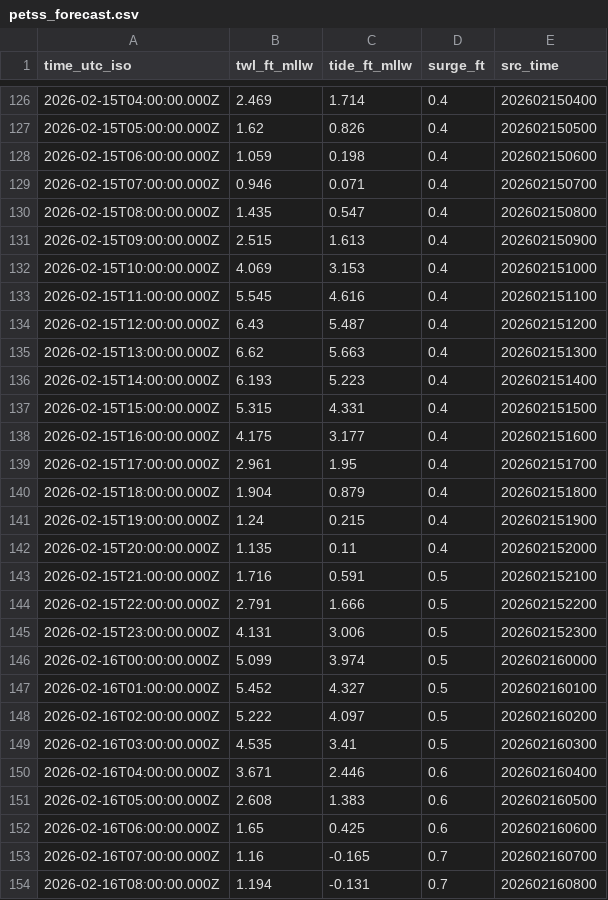
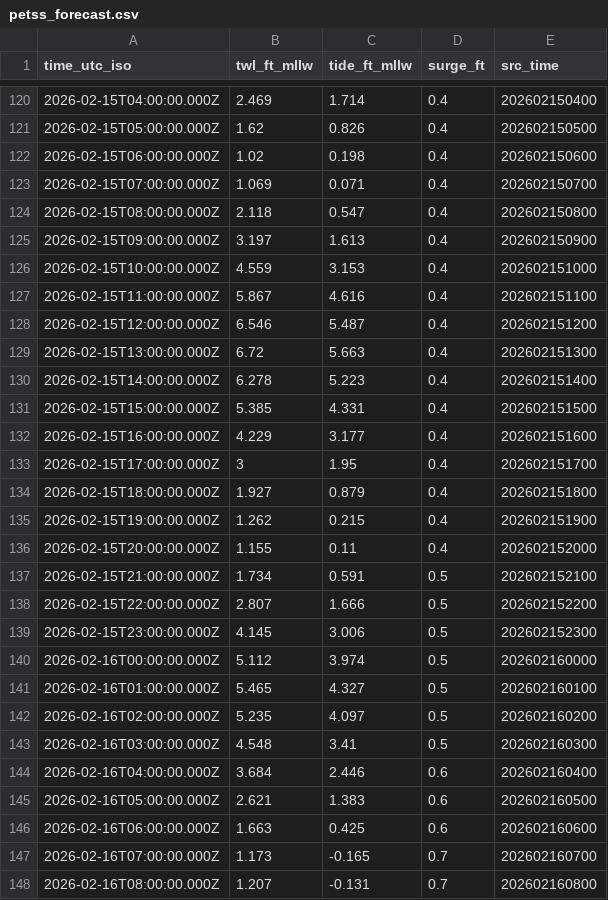
Before and after one commit to hondrospj/bivalve_flooding_finaltest, a CSV file: data/petss_forecast.csv, drawn as a sheet; only a part is shown, gaps mark what is left out; the diff covers the shown part only.

```diff
--- a/data/petss_forecast.csv
+++ b/data/petss_forecast.csv
@@ -127,28 +121,28 @@ time_utc_iso,twl_ft_mllw,tide_ft_mllw,surge_ft,src_time
 2026-02-15T05:00:00.000Z,1.62,0.826,0.4,202602150500
-2026-02-15T06:00:00.000Z,1.059,0.198,0.4,202602150600
-2026-02-15T07:00:00.000Z,0.946,0.071,0.4,202602150700
-2026-02-15T08:00:00.000Z,1.435,0.547,0.4,202602150800
-2026-02-15T09:00:00.000Z,2.515,1.613,0.4,202602150900
-2026-02-15T10:00:00.000Z,4.069,3.153,0.4,202602151000
-2026-02-15T11:00:00.000Z,5.545,4.616,0.4,202602151100
-2026-02-15T12:00:00.000Z,6.43,5.487,0.4,202602151200
-2026-02-15T13:00:00.000Z,6.62,5.663,0.4,202602151300
-2026-02-15T14:00:00.000Z,6.193,5.223,0.4,202602151400
-2026-02-15T15:00:00.000Z,5.315,4.331,0.4,202602151500
-2026-02-15T16:00:00.000Z,4.175,3.177,0.4,202602151600
-2026-02-15T17:00:00.000Z,2.961,1.95,0.4,202602151700
-2026-02-15T18:00:00.000Z,1.904,0.879,0.4,202602151800
-2026-02-15T19:00:00.000Z,1.24,0.215,0.4,202602151900
-2026-02-15T20:00:00.000Z,1.135,0.11,0.4,202602152000
-2026-02-15T21:00:00.000Z,1.716,0.591,0.5,202602152100
-2026-02-15T22:00:00.000Z,2.791,1.666,0.5,202602152200
-2026-02-15T23:00:00.000Z,4.131,3.006,0.5,202602152300
-2026-02-16T00:00:00.000Z,5.099,3.974,0.5,202602160000
-2026-02-16T01:00:00.000Z,5.452,4.327,0.5,202602160100
-2026-02-16T02:00:00.000Z,5.222,4.097,0.5,202602160200
-2026-02-16T03:00:00.000Z,4.535,3.41,0.5,202602160300
-2026-02-16T04:00:00.000Z,3.671,2.446,0.6,202602160400
-2026-02-16T05:00:00.000Z,2.608,1.383,0.6,202602160500
-2026-02-16T06:00:00.000Z,1.65,0.425,0.6,202602160600
-2026-02-16T07:00:00.000Z,1.16,-0.165,0.7,202602160700
-2026-02-16T08:00:00.000Z,1.194,-0.131,0.7,202602160800
+2026-02-15T06:00:00.000Z,1.02,0.198,0.4,202602150600
+2026-02-15T07:00:00.000Z,1.069,0.071,0.4,202602150700
+2026-02-15T08:00:00.000Z,2.118,0.547,0.4,202602150800
+2026-02-15T09:00:00.000Z,3.197,1.613,0.4,202602150900
+2026-02-15T10:00:00.000Z,4.559,3.153,0.4,202602151000
+2026-02-15T11:00:00.000Z,5.867,4.616,0.4,202602151100
+2026-02-15T12:00:00.000Z,6.546,5.487,0.4,202602151200
+2026-02-15T13:00:00.000Z,6.72,5.663,0.4,202602151300
+2026-02-15T14:00:00.000Z,6.278,5.223,0.4,202602151400
+2026-02-15T15:00:00.000Z,5.385,4.331,0.4,202602151500
+2026-02-15T16:00:00.000Z,4.229,3.177,0.4,202602151600
+2026-02-15T17:00:00.000Z,3,1.95,0.4,202602151700
+2026-02-15T18:00:00.000Z,1.927,0.879,0.4,202602151800
+2026-02-15T19:00:00.000Z,1.262,0.215,0.4,202602151900
+2026-02-15T20:00:00.000Z,1.155,0.11,0.4,202602152000
+2026-02-15T21:00:00.000Z,1.734,0.591,0.5,202602152100
+2026-02-15T22:00:00.000Z,2.807,1.666,0.5,202602152200
+2026-02-15T23:00:00.000Z,4.145,3.006,0.5,202602152300
+2026-02-16T00:00:00.000Z,5.112,3.974,0.5,202602160000
+2026-02-16T01:00:00.000Z,5.465,4.327,0.5,202602160100
+2026-02-16T02:00:00.000Z,5.235,4.097,0.5,202602160200
+2026-02-16T03:00:00.000Z,4.548,3.41,0.5,202602160300
+2026-02-16T04:00:00.000Z,3.684,2.446,0.6,202602160400
+2026-02-16T05:00:00.000Z,2.621,1.383,0.6,202602160500
+2026-02-16T06:00:00.000Z,1.663,0.425,0.6,202602160600
+2026-02-16T07:00:00.000Z,1.173,-0.165,0.7,202602160700
+2026-02-16T08:00:00.000Z,1.207,-0.131,0.7,202602160800
```
Also changed, not shown: 6 added rows, 6 removed rows and 108 edited cells elsewhere in this file, 3 other files.
